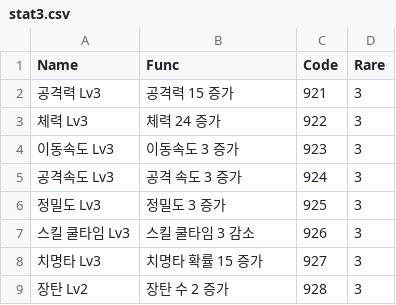
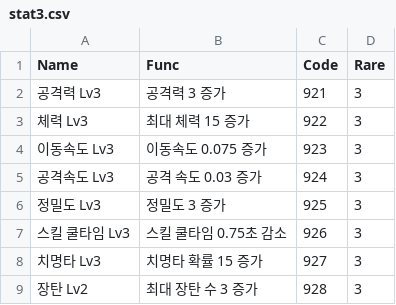
Before and after one commit to sejin0000/NP-14, a CSV file: Assets/Resources/CSVReader/stat3.csv, drawn as a sheet.

```diff
--- a/Assets/Resources/CSVReader/stat3.csv
+++ b/Assets/Resources/CSVReader/stat3.csv
@@ -1,9 +1,9 @@
 Name,Func,Code,Rare
-공격력 Lv3,공격력 15 증가,921,3
-체력 Lv3,체력 24 증가,922,3
-이동속도 Lv3,이동속도 3 증가,923,3
-공격속도 Lv3,공격 속도 3 증가,924,3
+공격력 Lv3,공격력 3 증가,921,3
+체력 Lv3,최대 체력 15 증가,922,3
+이동속도 Lv3,이동속도 0.075 증가,923,3
+공격속도 Lv3,공격 속도 0.03 증가,924,3
 정밀도 Lv3,정밀도 3 증가,925,3
-스킬 쿨타임  Lv3,스킬 쿨타임 3 감소,926,3
+스킬 쿨타임  Lv3,스킬 쿨타임 0.75초 감소,926,3
 치명타 Lv3,치명타 확률 15 증가,927,3
-장탄 Lv2,장탄 수 2 증가,928,3
+장탄 Lv2,최대 장탄 수 3 증가,928,3
```
Also changed, not shown: Assets/Resources/CSVReader/stat1.csv, Assets/Resources/CSVReader/stat2.csv, 1 other file.
